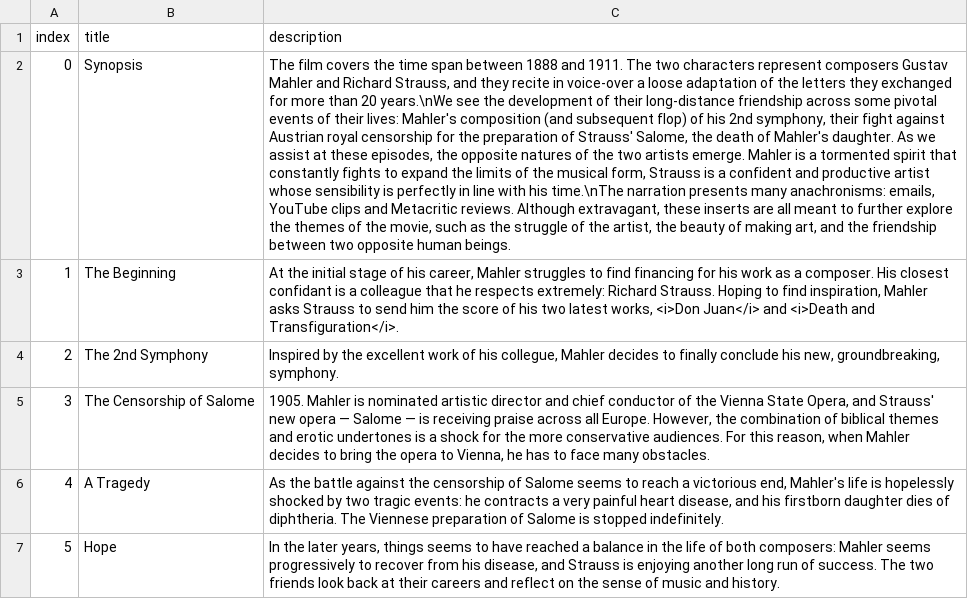
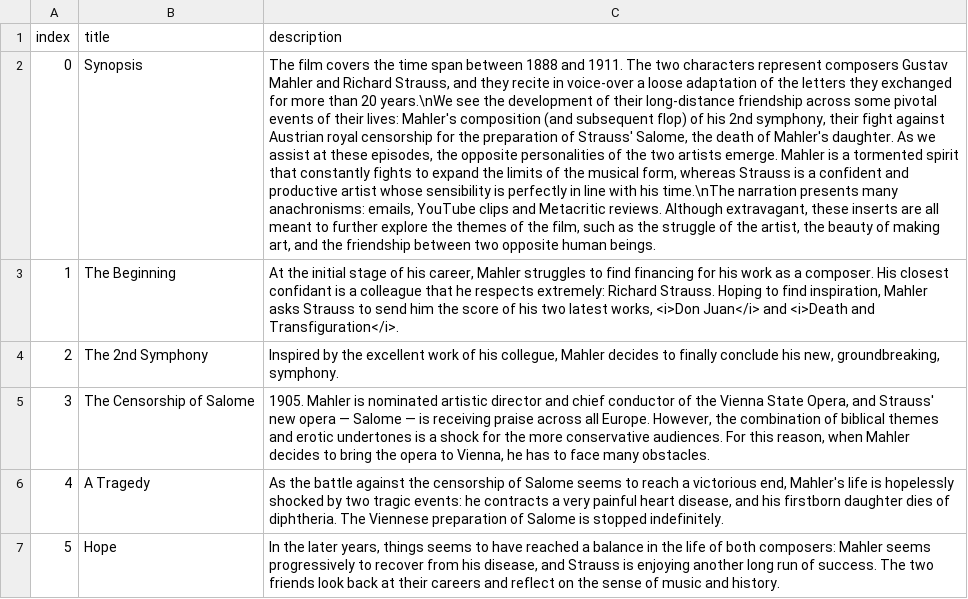
Before and after one commit to mBaratta96/RufaPortfolio, a CSV file: src/routes/Projects/content.csv, drawn as a sheet; the diff names each change by its address in the sheet, - before the commit and + after, or states it on an @@ line.

```diff
--- a/src/routes/Projects/content.csv
+++ b/src/routes/Projects/content.csv
-C2 (description): …the opposite natures of the two artists emerge. Mahler is a tormented spirit that constantly fights to expand the limits of the musical form, Strauss is a confident and productive artist whose sensibility is perfectly in line with his time.\nThe narration presents many anachronisms: emails, YouTube clips and Metacritic reviews. Although extravagant, these inserts are all meant to further explore the themes of the movie, such as…
+C2 (description): …the opposite personalities of the two artists emerge. Mahler is a tormented spirit that constantly fights to expand the limits of the musical form, whereas Strauss is a confident and productive artist whose sensibility is perfectly in line with his time.\nThe narration presents many anachronisms: emails, YouTube clips and Metacritic reviews. Although extravagant, these inserts are all meant to further explore the themes of the film, such as…
```
Also changed, not shown: src/routes/Projects/fountain/content.csv, 2 other files.
